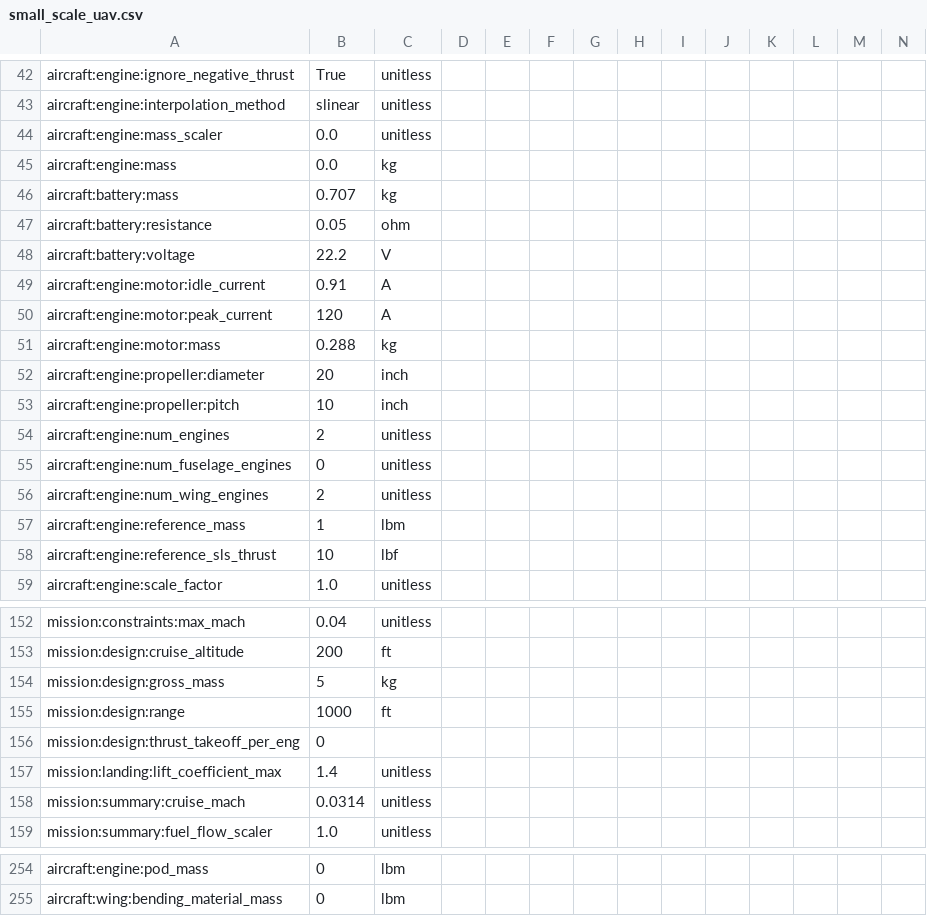
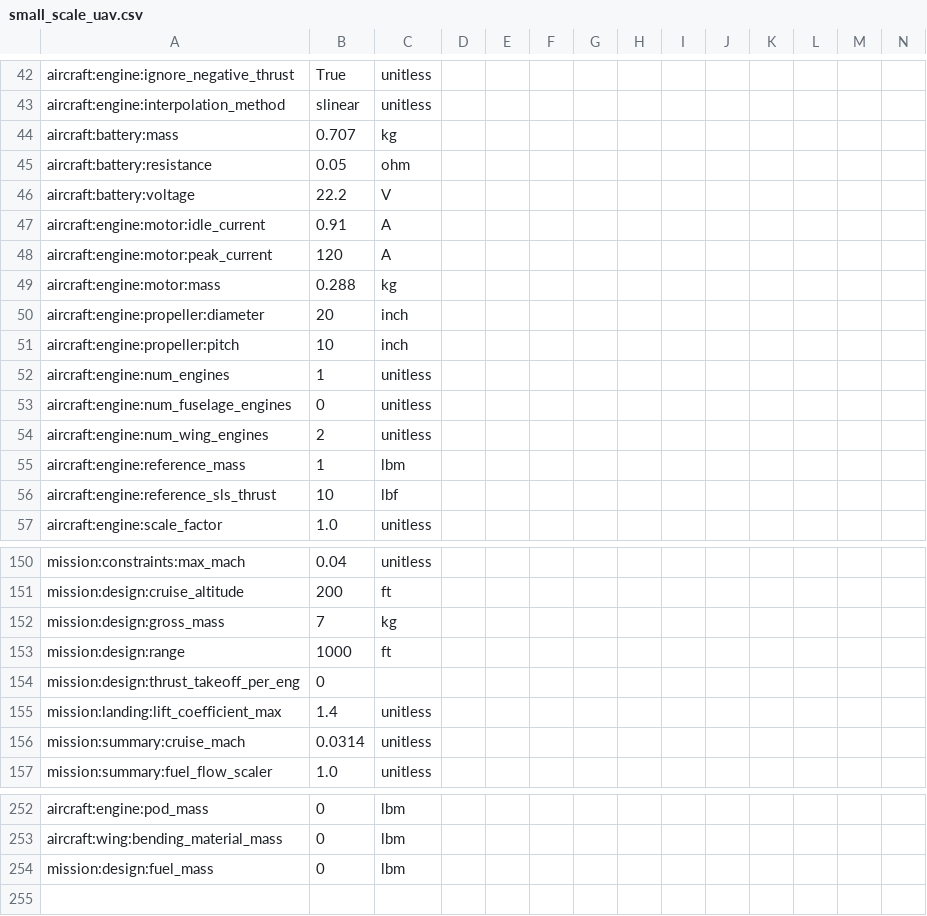
Before and after one commit to OpenMDAO/Aviary, a CSV file: aviary/models/aircraft/test_aircraft/small_scale_uav.csv, drawn as a sheet; only a part is shown, gaps mark what is left out; removed rows and columns are numbered as before the commit, all else as after; rows hold the shown columns only; the diff names each change by its address in the sheet, - before the commit and + after, or states it on an @@ line.

```diff
--- a/aviary/models/aircraft/test_aircraft/small_scale_uav.csv
+++ b/aviary/models/aircraft/test_aircraft/small_scale_uav.csv
-row 44: aircraft:engine:mass_scaler | 0.0 | unitless
-row 45: aircraft:engine:mass | 0.0 | kg
-B52: 2
+B52: 1
-B152: 5
+B152: 7
+row 254: mission:design:fuel_mass | 0 | lbm
```
Also changed, not shown: 17 other files.
